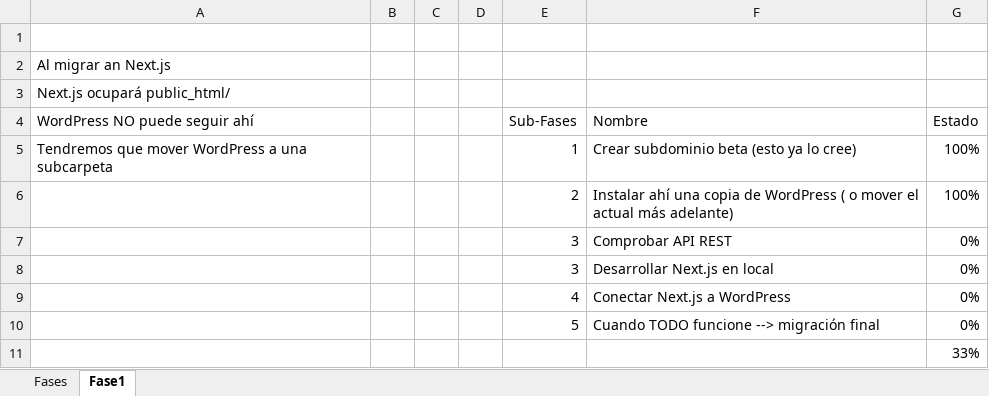
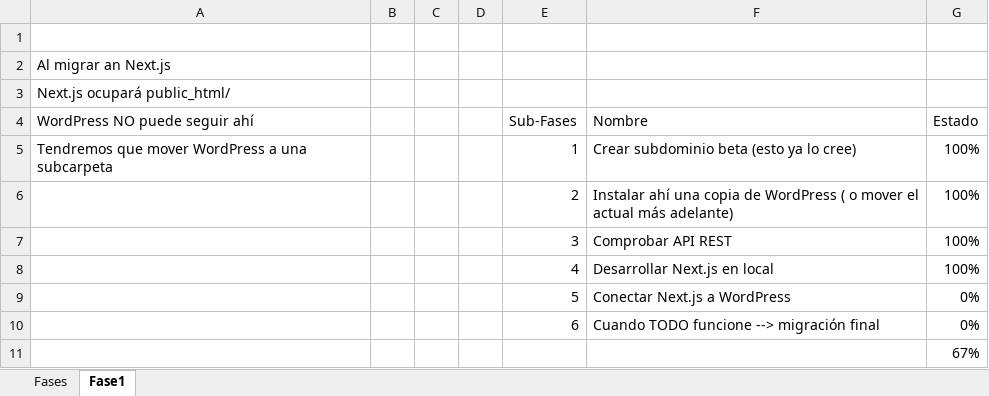
Before and after one commit to Muzquiz10/B-Aura, an Excel workbook: Planning_Proyecto.XLSX, sheet Fase1, drawn as a sheet; values as stored, in another font and other column widths than the file's, no borders; charts and pictures not drawn; removed rows and columns are numbered as before the commit, all else as after; the diff names each change by its address in the sheet, - before the commit and + after, or states it on an @@ line.

Commit message:
update planning proyecto

```diff
--- a/Planning_Proyecto.XLSX (sheet Fase1)
+++ b/Planning_Proyecto.XLSX (sheet Fase1)
-G7 (Estado): 0%
+G7 (Estado): 100%
-row 8:  |  |  |  | 3 | Desarrollar Next.js en local | 0%
+row 8:  |  |  |  | 4 | Desarrollar Next.js en local | 100%
-E9 (Sub-Fases): 4
+E9 (Sub-Fases): 5
-E10 (Sub-Fases): 5
+E10 (Sub-Fases): 6
-G11 (Estado): 33%
+G11 (Estado): 67%
```
Also changed, not shown: sheet Fases.
